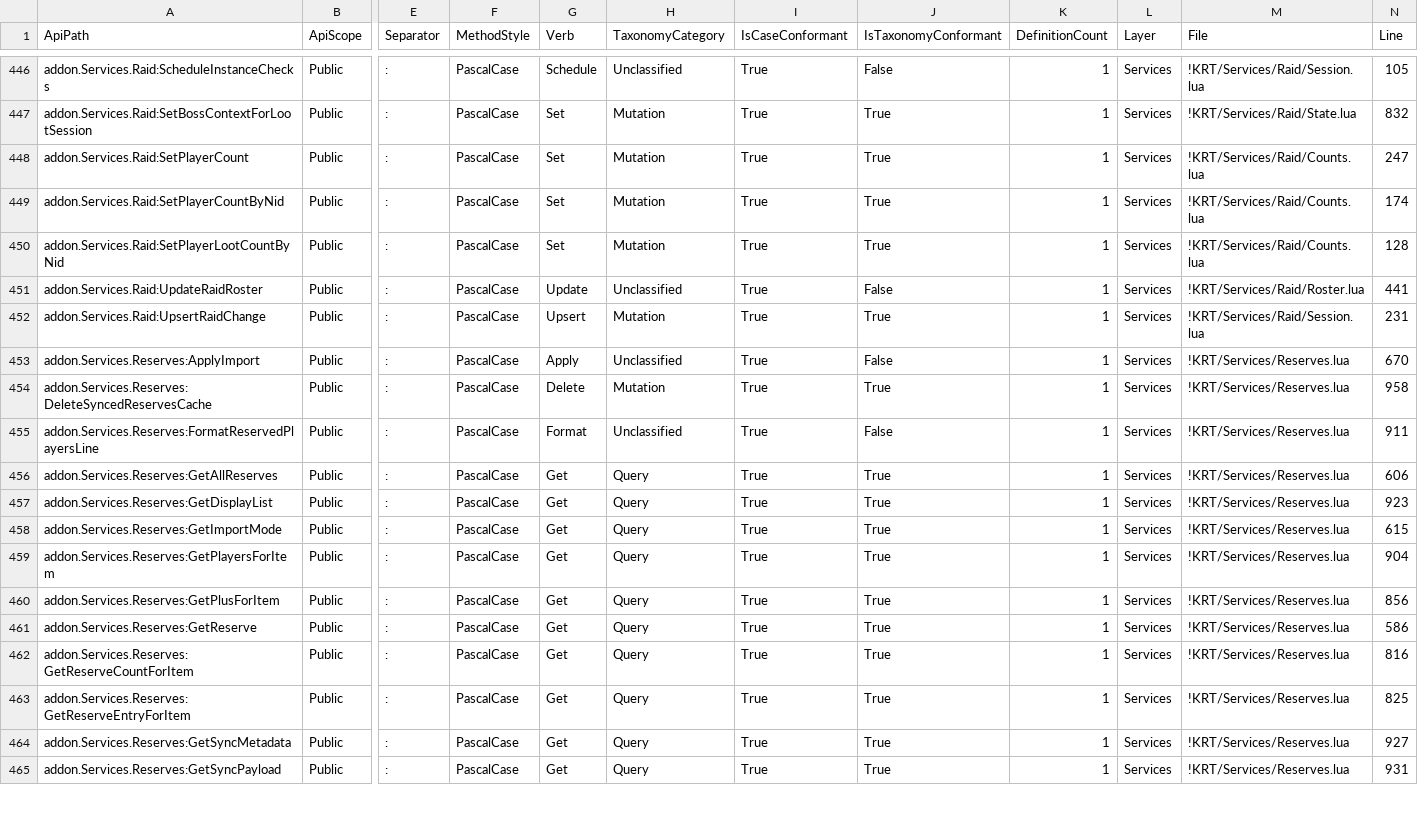
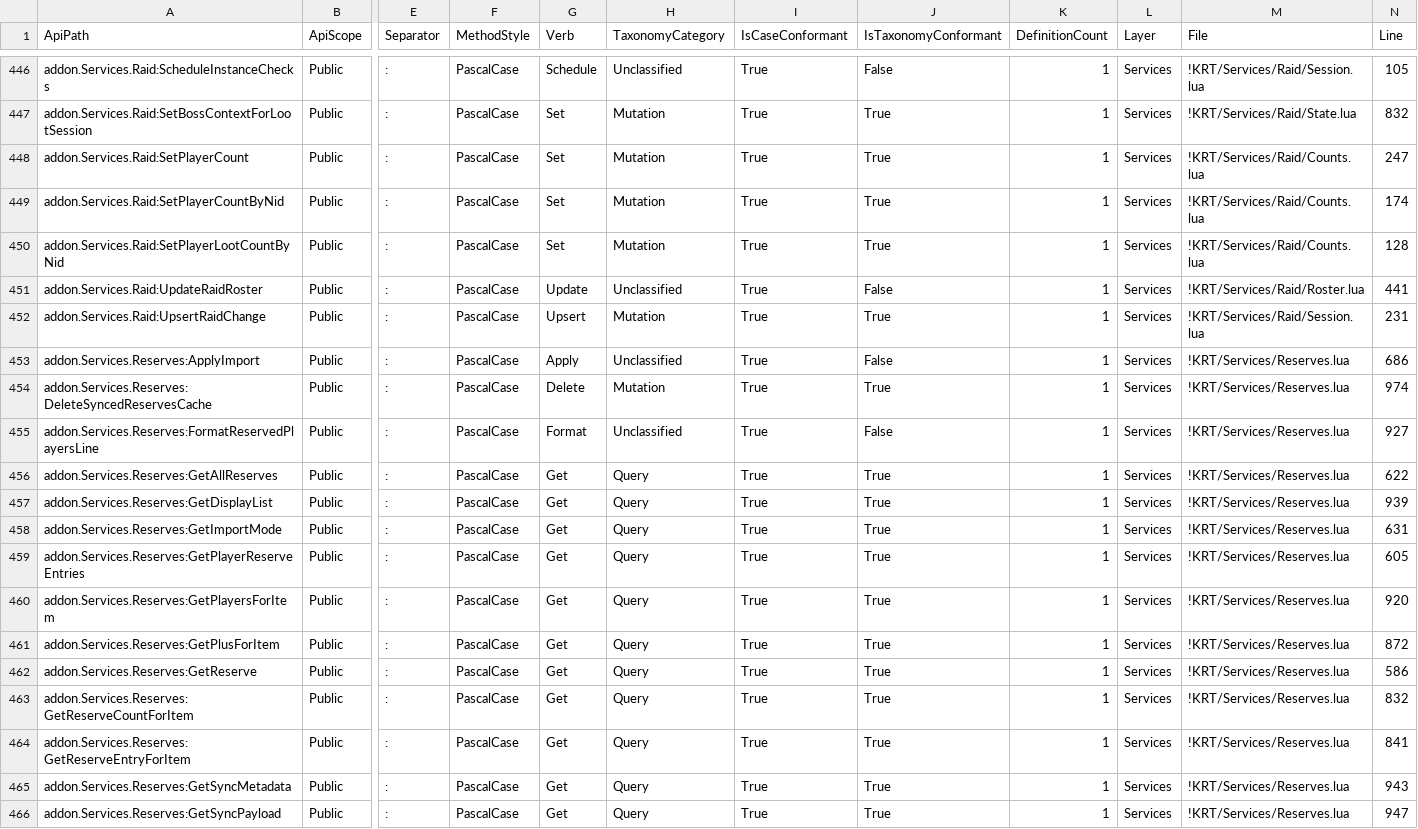
Before and after one commit to sk1zzovsmx/KRT-improved, a CSV file: docs/API_REGISTRY_PUBLIC.csv, drawn as a sheet; only a part is shown, gaps mark what is left out; addresses are those after the commit; rows hold the shown columns only; the diff covers the shown part only; the diff names each change by its address in the sheet, - before the commit and + after, or states it on an @@ line.

```diff
--- a/docs/API_REGISTRY_PUBLIC.csv
+++ b/docs/API_REGISTRY_PUBLIC.csv
-N453 (Line): 670
+N453 (Line): 686
-N454 (Line): 958
+N454 (Line): 974
-N455 (Line): 911
+N455 (Line): 927
-N456 (Line): 606
+N456 (Line): 622
-N457 (Line): 923
+N457 (Line): 939
-N458 (Line): 615
+N458 (Line): 631
+row 459: addon.Services.Reserves:GetPlayerReserveEntries | Public | : | PascalCase | Get | Query | True | True | 1 | Services | !KRT/Services/Reserves.lua | 605
-N460 (Line): 904
+N460 (Line): 920
-N461 (Line): 856
+N461 (Line): 872
-N463 (Line): 816
+N463 (Line): 832
-N464 (Line): 825
+N464 (Line): 841
-N465 (Line): 927
+N465 (Line): 943
-N466 (Line): 931
+N466 (Line): 947
```
Also changed, not shown: 1 added row and 75 edited cells elsewhere in this file, docs/API_REGISTRY.csv, docs/API_REGISTRY_INTERNAL.csv, 17 other files.
